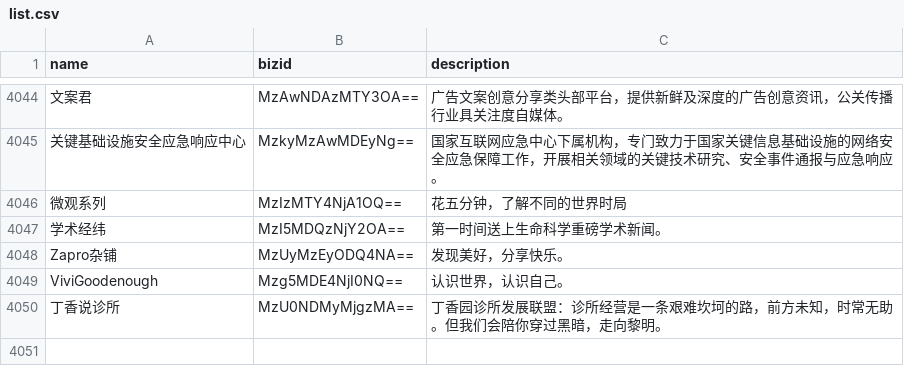
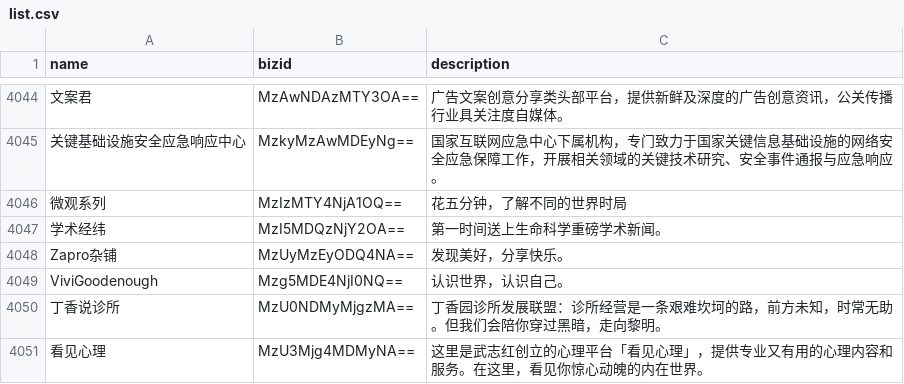
Before and after one commit to hellodword/wechat-feeds, a CSV file: list.csv, drawn as a sheet; only a part is shown, gaps mark what is left out; the diff names each change by its address in the sheet, - before the commit and + after, or states it on an @@ line.

```diff
--- a/list.csv
+++ b/list.csv
+row 4051: 看见心理 | MzU3Mjg4MDMyNA== | 这里是武志红创立的心理平台「看见心理」，提供专业又有用的心理内容和服务。在这里，看见你惊心动魄的内在世界。
```
